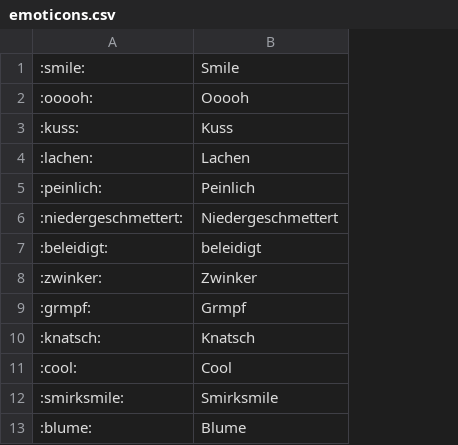
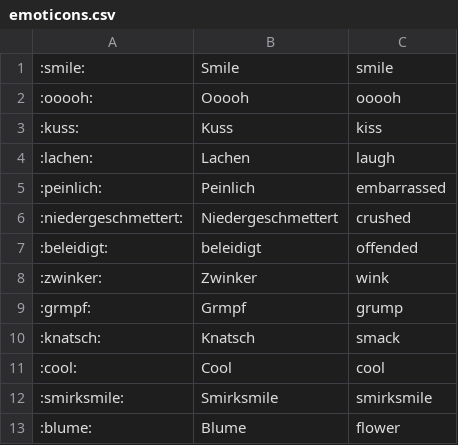
Before and after one commit to kklot/netnography, a CSV file: emoticons.csv, drawn as a sheet; only a part is shown; the diff names each change by its address in the sheet, - before the commit and + after, or states it on an @@ line.

Commit message:
add English

```diff
--- a/emoticons.csv
+++ b/emoticons.csv
+column C, rows 1-13: smile | ooooh | kiss | laugh | embarrassed | crushed | offended | wink | grump | smack | cool | smirksmile | flower
```
